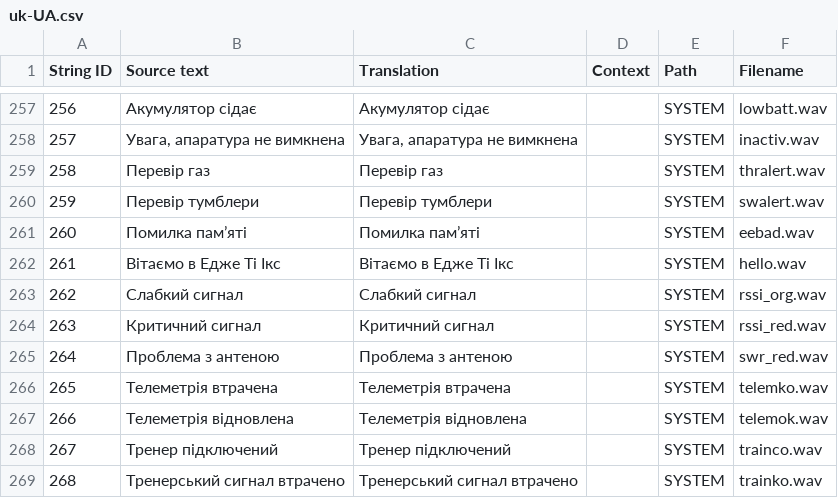
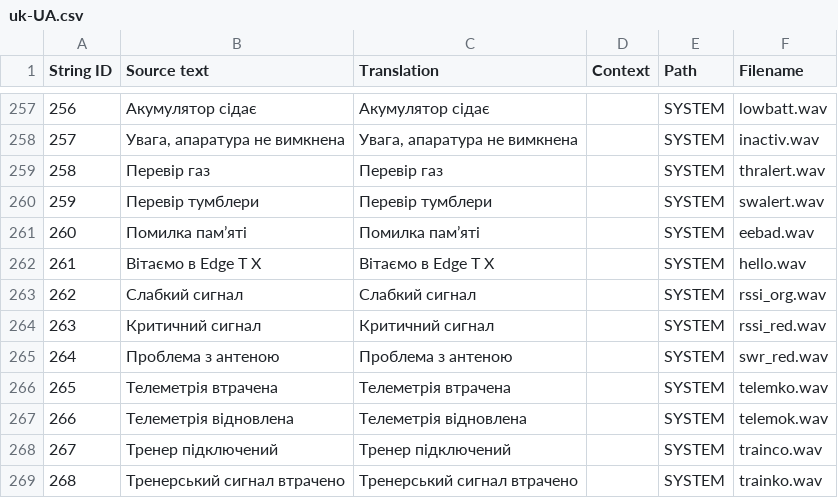
Before and after one commit to EdgeTX/edgetx-sdcard-sounds, a CSV file: voices/uk-UA.csv, drawn as a sheet; only a part is shown, gaps mark what is left out.

Commit message:
For Ukrainian voices changed hello phrase

```diff
--- a/voices/uk-UA.csv
+++ b/voices/uk-UA.csv
@@ -261,3 +261,3 @@
 "260","Помилка памʼяті","Помилка памʼяті","","SYSTEM","eebad.wav"
-"261","Вітаємо в Едже Ті Ікс","Вітаємо в Едже Ті Ікс","","SYSTEM","hello.wav"
+"261","Вітаємо в Edge T X","Вітаємо в Edge T X","","SYSTEM","hello.wav"
 "262","Слабкий сигнал","Слабкий сигнал","","SYSTEM","rssi_org.wav"
```
Also changed, not shown: 2 other files.
